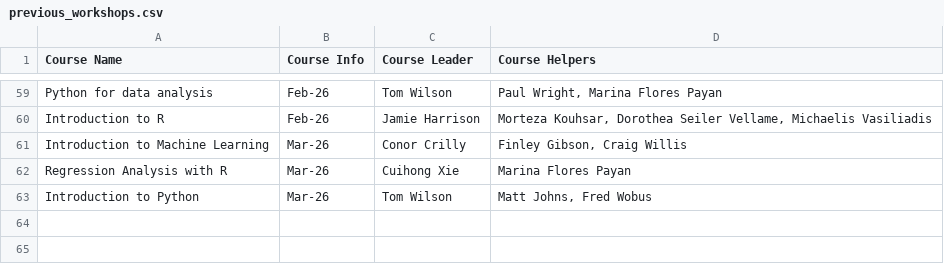
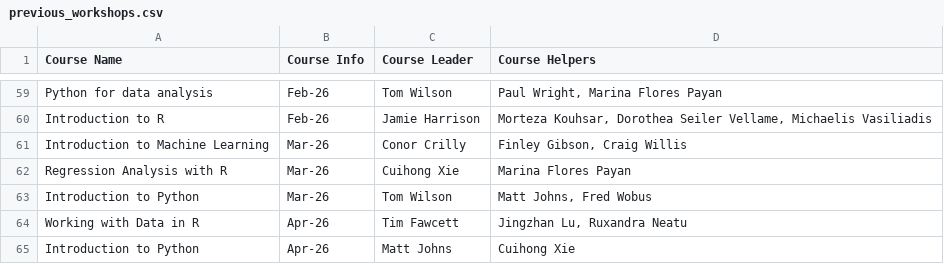
Before and after one commit to coding-for-reproducible-research/CfRR_Courses, a CSV file: data/previous_workshops.csv, drawn as a sheet; only a part is shown, gaps mark what is left out.

Commit message:
Course update
Added extra Python course and updated Easter workshops.

```diff
--- a/data/previous_workshops.csv
+++ b/data/previous_workshops.csv
@@ -63 +63,3 @@ Regression Analysis with R,Mar-26,Cuihong Xie,Marina Flores Payan
 Introduction to Python,Mar-26,Tom Wilson,"Matt Johns, Fred Wobus"
+Working with Data in R,Apr-26,Tim Fawcett ,"Jingzhan Lu, Ruxandra Neatu"
+Introduction to Python,Apr-26,Matt Johns,Cuihong Xie
```
Also changed, not shown: data/workshop_info.csv.
